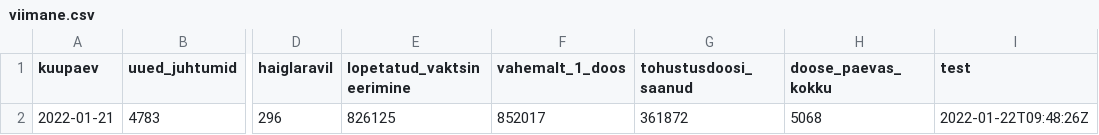
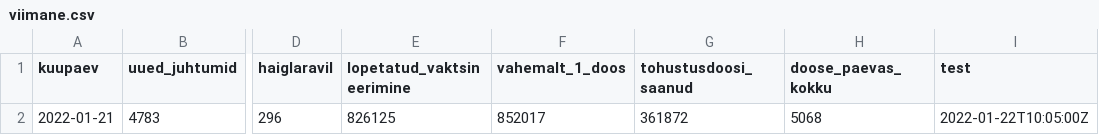
Before and after one commit to riinaljas/Delfi-Covid, a CSV file: viimane.csv, drawn as a sheet; only a part is shown, gaps mark what is left out; the diff names each change by its address in the sheet, - before the commit and + after, or states it on an @@ line.

Commit message:
run the script

```diff
--- a/viimane.csv
+++ b/viimane.csv
-I2 (test): 2022-01-22T09:48:26Z
+I2 (test): 2022-01-22T10:05:00Z
```
